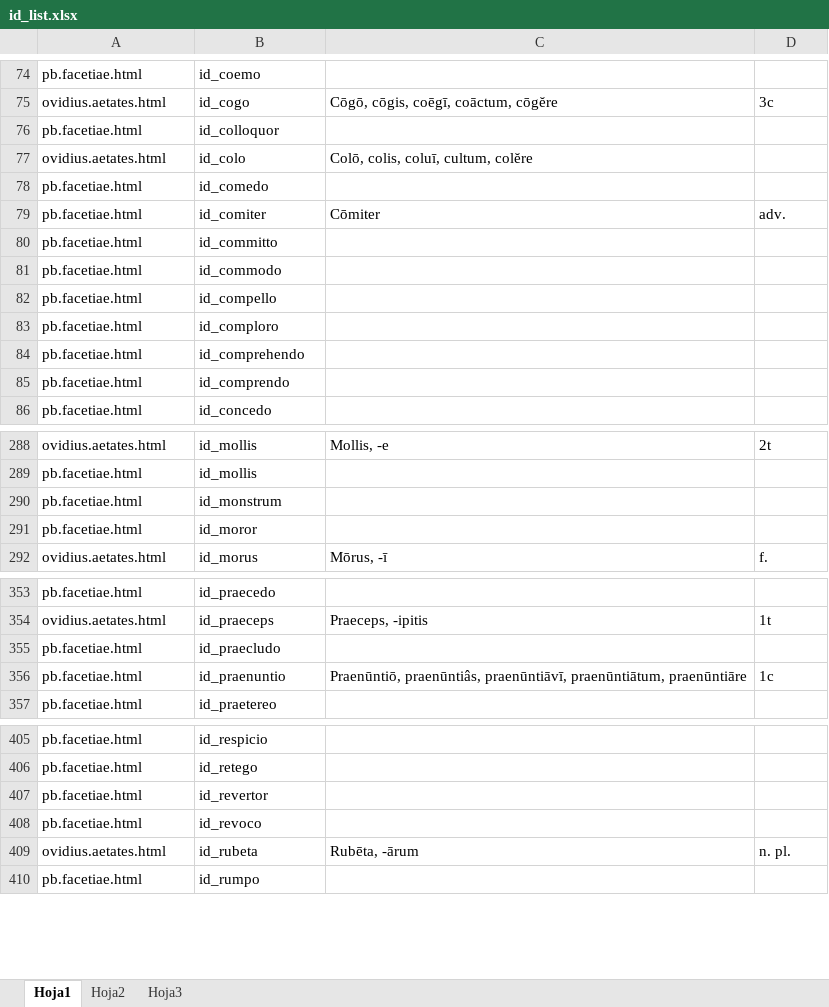
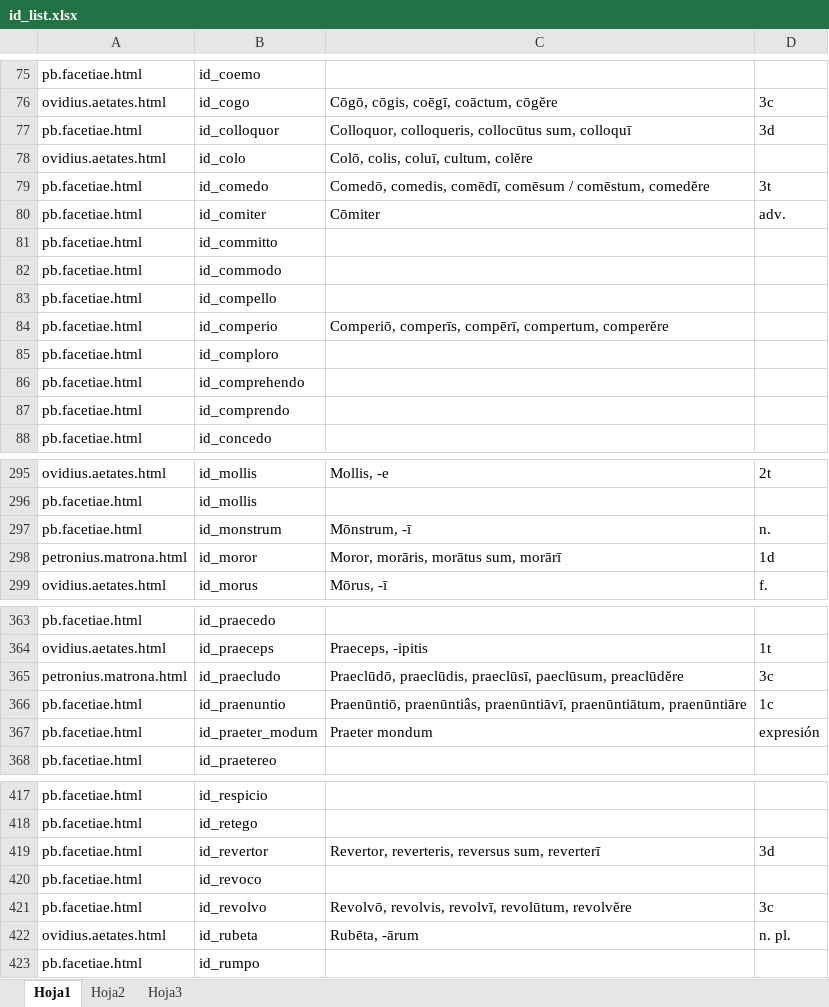
Before and after one commit to rarqui/rarqui.github.io, an Excel workbook: latin/id_list.xlsx, sheet Hoja1, drawn as a sheet; only a part is shown, gaps mark what is left out; values as stored, in another font and other column widths than the file's, no cell formats; addresses are those after the commit; the diff covers the shown part only; the diff names each change by its address in the sheet, - before the commit and + after, or states it on an @@ line.

```diff
--- a/latin/id_list.xlsx (sheet Hoja1)
+++ b/latin/id_list.xlsx (sheet Hoja1)
-C77: (empty)
+C77: Colloquor, colloqueris, collocūtus sum, colloquī
-D77: (empty)
+D77: 3d
-C79: (empty)
+C79: Comedō, comedis, comēdī, comēsum / comēstum, comedĕre
-D79: (empty)
+D79: 3t
+row 84: pb.facetiae.html | id_comperio | Comperiō, comperīs, compērī, compertum, comperĕre
-C297: (empty)
+C297: Mōnstrum, -ī
-D297: (empty)
+D297: n.
-A298: pb.facetiae.html
+A298: petronius.matrona.html
-C298: (empty)
+C298: Moror, morāris, morātus sum, morārī
-D298: (empty)
+D298: 1d
-A365: pb.facetiae.html
+A365: petronius.matrona.html
-C365: (empty)
+C365: Praeclūdō, praeclūdis, praeclūsī, paeclūsum, preaclūdĕre
-D365: (empty)
+D365: 3c
+row 367: pb.facetiae.html | id_praeter_modum | Praeter mondum | expresión
-C419: (empty)
+C419: Revertor, reverteris, reversus sum, reverterī
-D419: (empty)
+D419: 3d
+row 421: pb.facetiae.html | id_revolvo | Revolvō, revolvis, revolvī, revolūtum, revolvĕre | 3c
```
Also changed, not shown: 14 added rows, 1 removed row, 1 moved row and 23 edited cells elsewhere in this sheet, cell formats, 1 other file.
